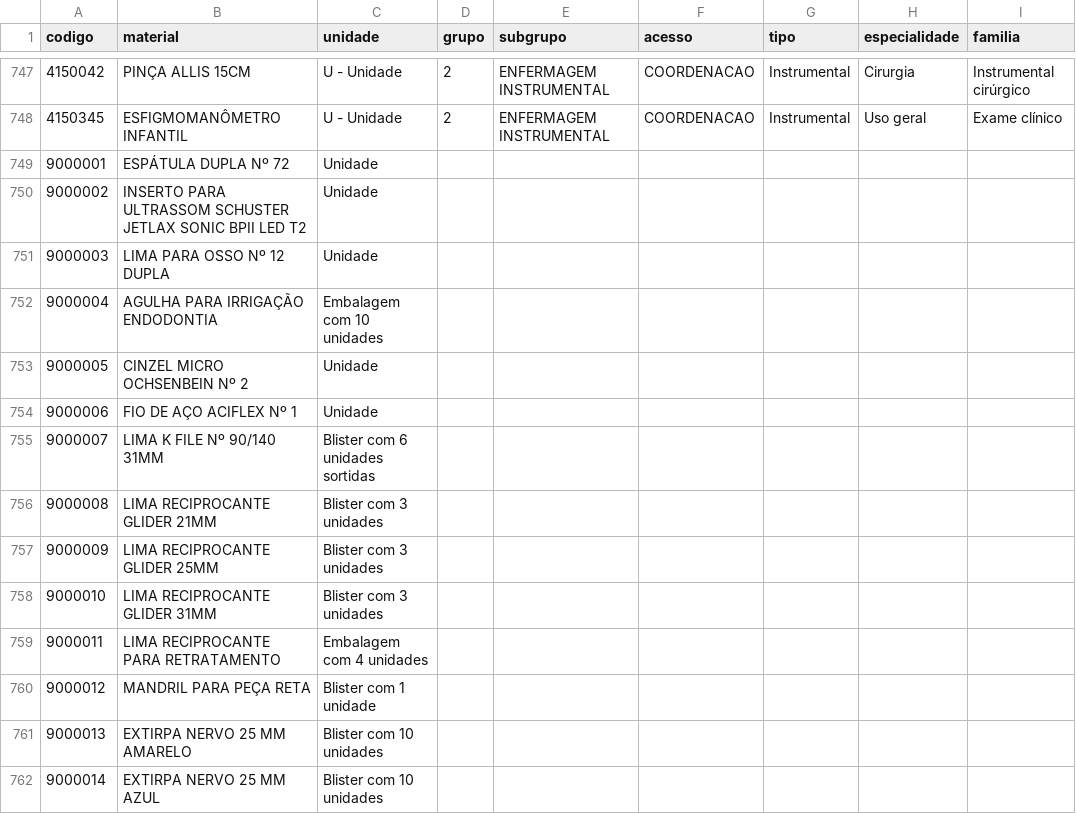
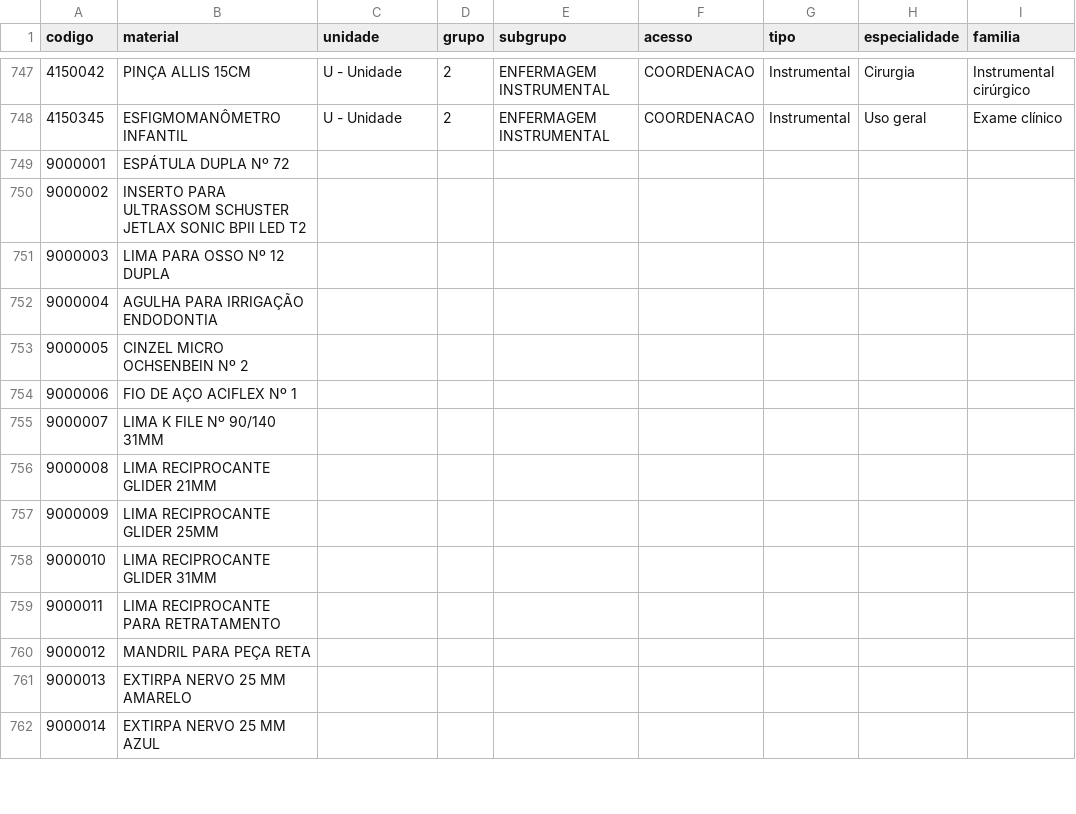
Before and after one commit to csmonteserrat/guiailustrado, a CSV file: produtos.csv, drawn as a sheet; only a part is shown, gaps mark what is left out; the diff covers the shown part only; the diff names each change by its address in the sheet, - before the commit and + after, or states it on an @@ line.

```diff
--- a/produtos.csv
+++ b/produtos.csv
-C749:C751 (unidade): Unidade
+C749:C751 (unidade): (empty)
-C752 (unidade): Embalagem com 10 unidades
+C752 (unidade): (empty)
-C753:C754 (unidade): Unidade
+C753:C754 (unidade): (empty)
-C755 (unidade): Blister com 6 unidades sortidas
+C755 (unidade): (empty)
-C756:C758 (unidade): Blister com 3 unidades
+C756:C758 (unidade): (empty)
-C759 (unidade): Embalagem com 4 unidades
+C759 (unidade): (empty)
-C760 (unidade): Blister com 1 unidade
+C760 (unidade): (empty)
-C761:C762 (unidade): Blister com 10 unidades
+C761:C762 (unidade): (empty)
```
Also changed, not shown: 83 edited cells elsewhere in this file, 1 other file.
